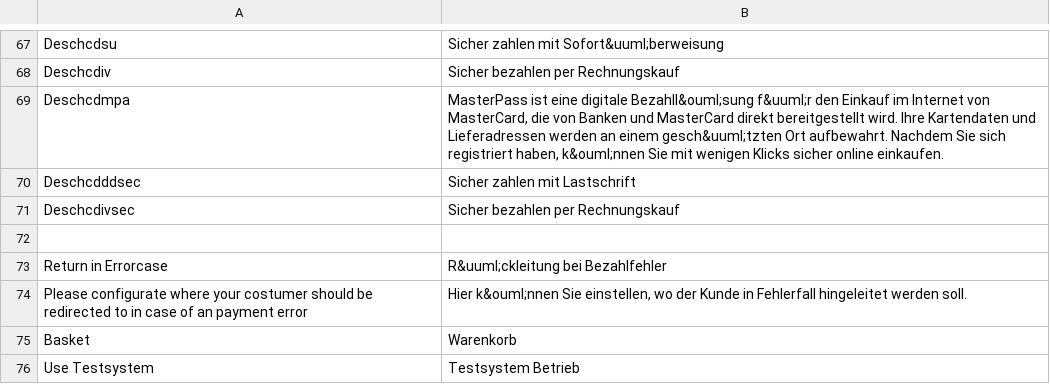
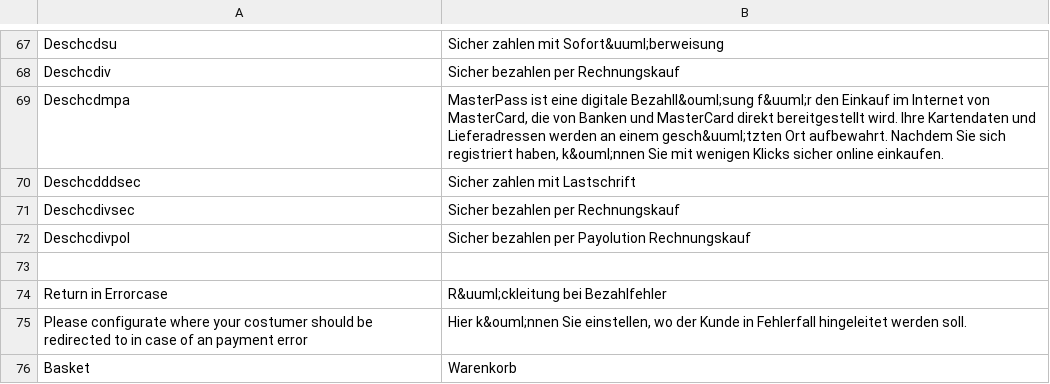
Before and after one commit to heidelpay/magento-cd-edition, a CSV file: app/locale/de_DE/HeidelpayCD_Edition.csv, drawn as a sheet; only a part is shown, gaps mark what is left out; the shorter side is filled out with more unchanged rows.

Commit message:
[debug] Payolution: Added payment form and added translation for the form template.

```diff
--- a/app/locale/de_DE/HeidelpayCD_Edition.csv
+++ b/app/locale/de_DE/HeidelpayCD_Edition.csv
@@ -85,2 +85,3 @@
 "Deschcdivsec","Sicher bezahlen per Rechnungskauf"
+"Deschcdivpol","Sicher bezahlen per Payolution Rechnungskauf"
 
```
Also changed, not shown: app/locale/en_US/HeidelpayCD_Edition.csv, 1 other file.
